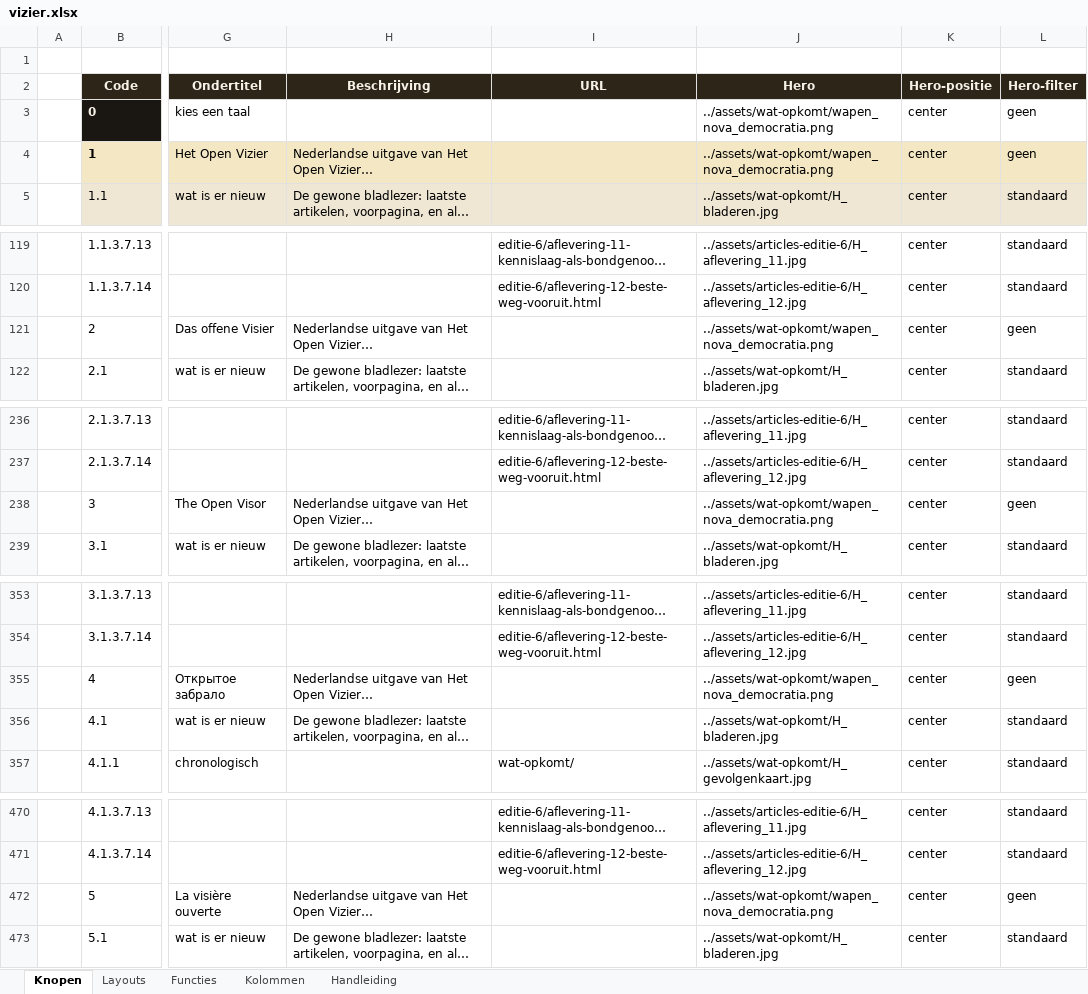
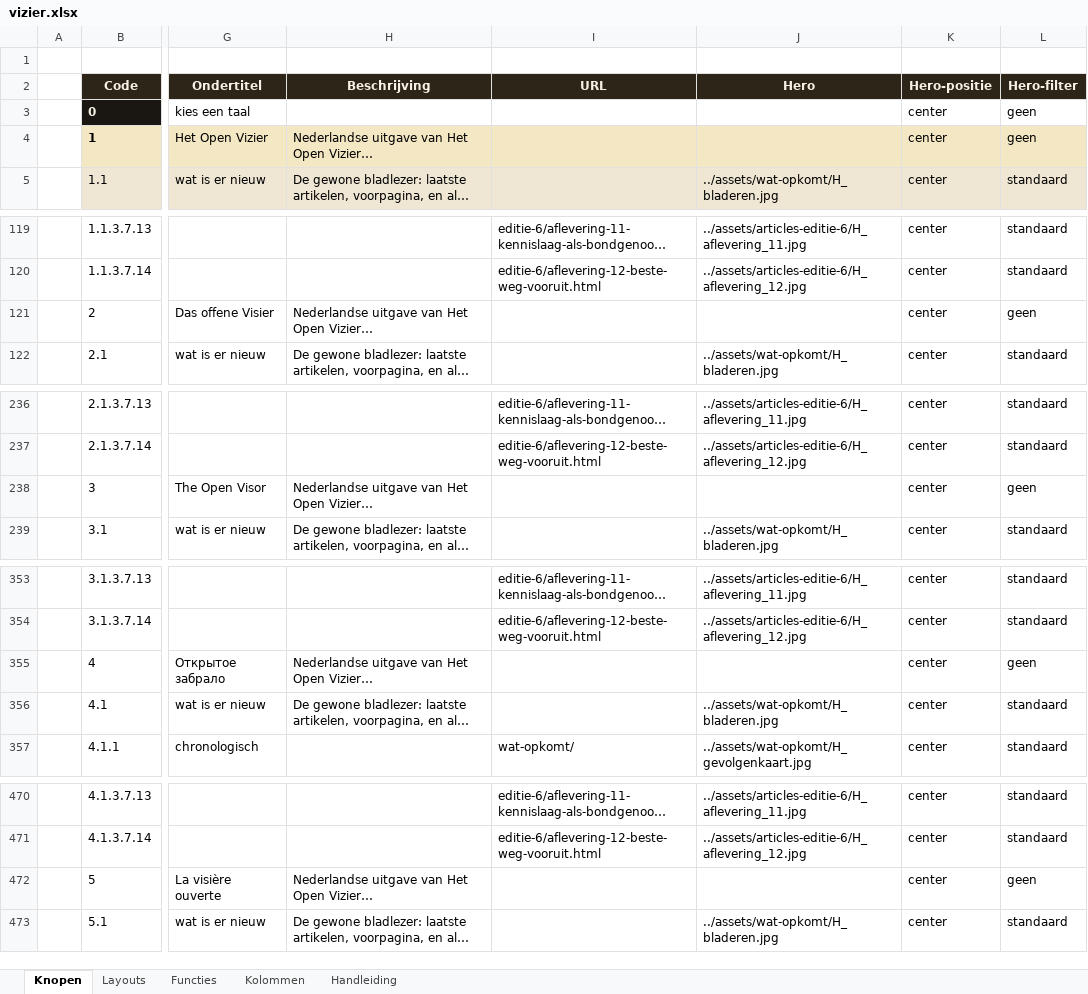
Before and after one commit to koosvanM/openvizier, an Excel workbook: nl/_data/vizier.xlsx, sheet Knopen, drawn as a sheet; only a part is shown, gaps mark what is left out; long unchanged cells end in …; values as stored, in another font and other column widths than the file's, no borders; the diff covers the shown part only; the diff names each change by its address in the sheet, - before the commit and + after, or states it on an @@ line.

Commit message:
Wortels (codes 0-9) leeg hero — geen protserig wapen op tegels

```diff
--- a/nl/_data/vizier.xlsx (sheet Knopen)
+++ b/nl/_data/vizier.xlsx (sheet Knopen)
-J3:J4 (Hero): ../assets/wat-opkomt/wapen_nova_democratia.png
+J3:J4 (Hero): (empty)
-J121 (Hero): ../assets/wat-opkomt/wapen_nova_democratia.png
+J121 (Hero): (empty)
-J238 (Hero): ../assets/wat-opkomt/wapen_nova_democratia.png
+J238 (Hero): (empty)
-J355 (Hero): ../assets/wat-opkomt/wapen_nova_democratia.png
+J355 (Hero): (empty)
-J472 (Hero): ../assets/wat-opkomt/wapen_nova_democratia.png
+J472 (Hero): (empty)
```
Also changed, not shown: 4 edited cells elsewhere in this sheet, 1 other file.
